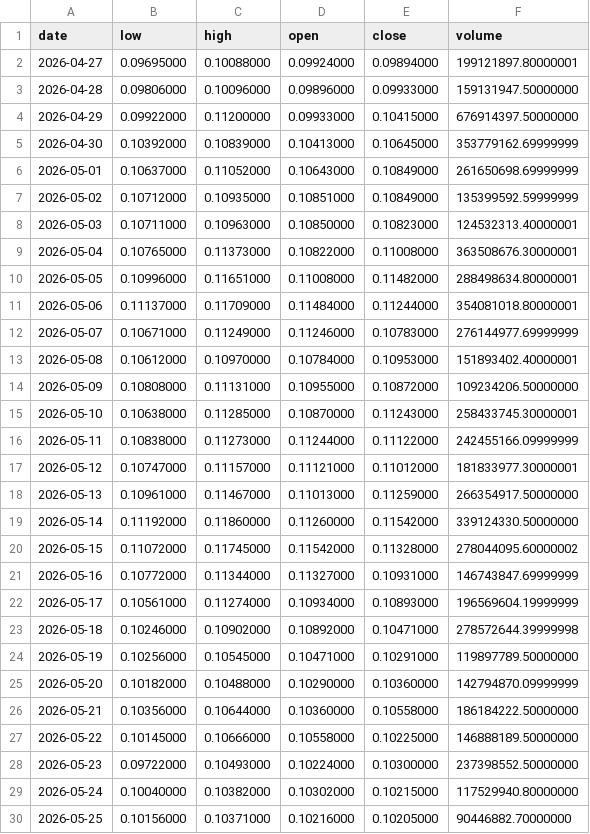
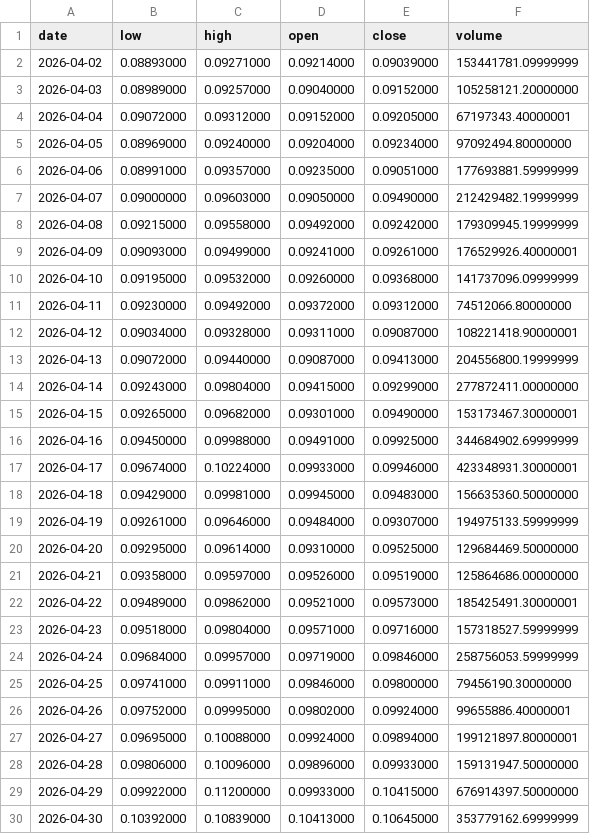
Before and after one commit to dank1/personalProject, a TSV file: prices/doge_daily_prices.tsv, drawn as a sheet; only a part is shown; the shorter side is filled out with more unchanged rows; the diff covers the shown part only; the diff names each change by its address in the sheet, - before the commit and + after, or states it on an @@ line.

```diff
--- a/prices/doge_daily_prices.tsv
+++ b/prices/doge_daily_prices.tsv
+row 2: 2026-04-02 | 0.08893000 | 0.09271000 | 0.09214000 | 0.09039000 | 153441781.09999999
+row 3: 2026-04-03 | 0.08989000 | 0.09257000 | 0.09040000 | 0.09152000 | 105258121.20000000
+row 4: 2026-04-04 | 0.09072000 | 0.09312000 | 0.09152000 | 0.09205000 | 67197343.40000001
+row 5: 2026-04-05 | 0.08969000 | 0.09240000 | 0.09204000 | 0.09234000 | 97092494.80000000
+row 6: 2026-04-06 | 0.08991000 | 0.09357000 | 0.09235000 | 0.09051000 | 177693881.59999999
+row 7: 2026-04-07 | 0.09000000 | 0.09603000 | 0.09050000 | 0.09490000 | 212429482.19999999
+row 8: 2026-04-08 | 0.09215000 | 0.09558000 | 0.09492000 | 0.09242000 | 179309945.19999999
+row 9: 2026-04-09 | 0.09093000 | 0.09499000 | 0.09241000 | 0.09261000 | 176529926.40000001
+row 10: 2026-04-10 | 0.09195000 | 0.09532000 | 0.09260000 | 0.09368000 | 141737096.09999999
+row 11: 2026-04-11 | 0.09230000 | 0.09492000 | 0.09372000 | 0.09312000 | 74512066.80000000
+row 12: 2026-04-12 | 0.09034000 | 0.09328000 | 0.09311000 | 0.09087000 | 108221418.90000001
+row 13: 2026-04-13 | 0.09072000 | 0.09440000 | 0.09087000 | 0.09413000 | 204556800.19999999
+row 14: 2026-04-14 | 0.09243000 | 0.09804000 | 0.09415000 | 0.09299000 | 277872411.00000000
+row 15: 2026-04-15 | 0.09265000 | 0.09682000 | 0.09301000 | 0.09490000 | 153173467.30000001
+row 16: 2026-04-16 | 0.09450000 | 0.09988000 | 0.09491000 | 0.09925000 | 344684902.69999999
+row 17: 2026-04-17 | 0.09674000 | 0.10224000 | 0.09933000 | 0.09946000 | 423348931.30000001
+row 18: 2026-04-18 | 0.09429000 | 0.09981000 | 0.09945000 | 0.09483000 | 156635360.50000000
+row 19: 2026-04-19 | 0.09261000 | 0.09646000 | 0.09484000 | 0.09307000 | 194975133.59999999
+row 20: 2026-04-20 | 0.09295000 | 0.09614000 | 0.09310000 | 0.09525000 | 129684469.50000000
+row 21: 2026-04-21 | 0.09358000 | 0.09597000 | 0.09526000 | 0.09519000 | 125864686.00000000
+row 22: 2026-04-22 | 0.09489000 | 0.09862000 | 0.09521000 | 0.09573000 | 185425491.30000001
+row 23: 2026-04-23 | 0.09518000 | 0.09804000 | 0.09571000 | 0.09716000 | 157318527.59999999
+row 24: 2026-04-24 | 0.09684000 | 0.09957000 | 0.09719000 | 0.09846000 | 258756053.59999999
+row 25: 2026-04-25 | 0.09741000 | 0.09911000 | 0.09846000 | 0.09800000 | 79456190.30000000
+row 26: 2026-04-26 | 0.09752000 | 0.09995000 | 0.09802000 | 0.09924000 | 99655886.40000001
```
Also changed, not shown: 5 added rows and 2 edited cells elsewhere in this file, prices/bnb_daily_prices.tsv, prices/btc_daily_prices.tsv, 3 other files.
